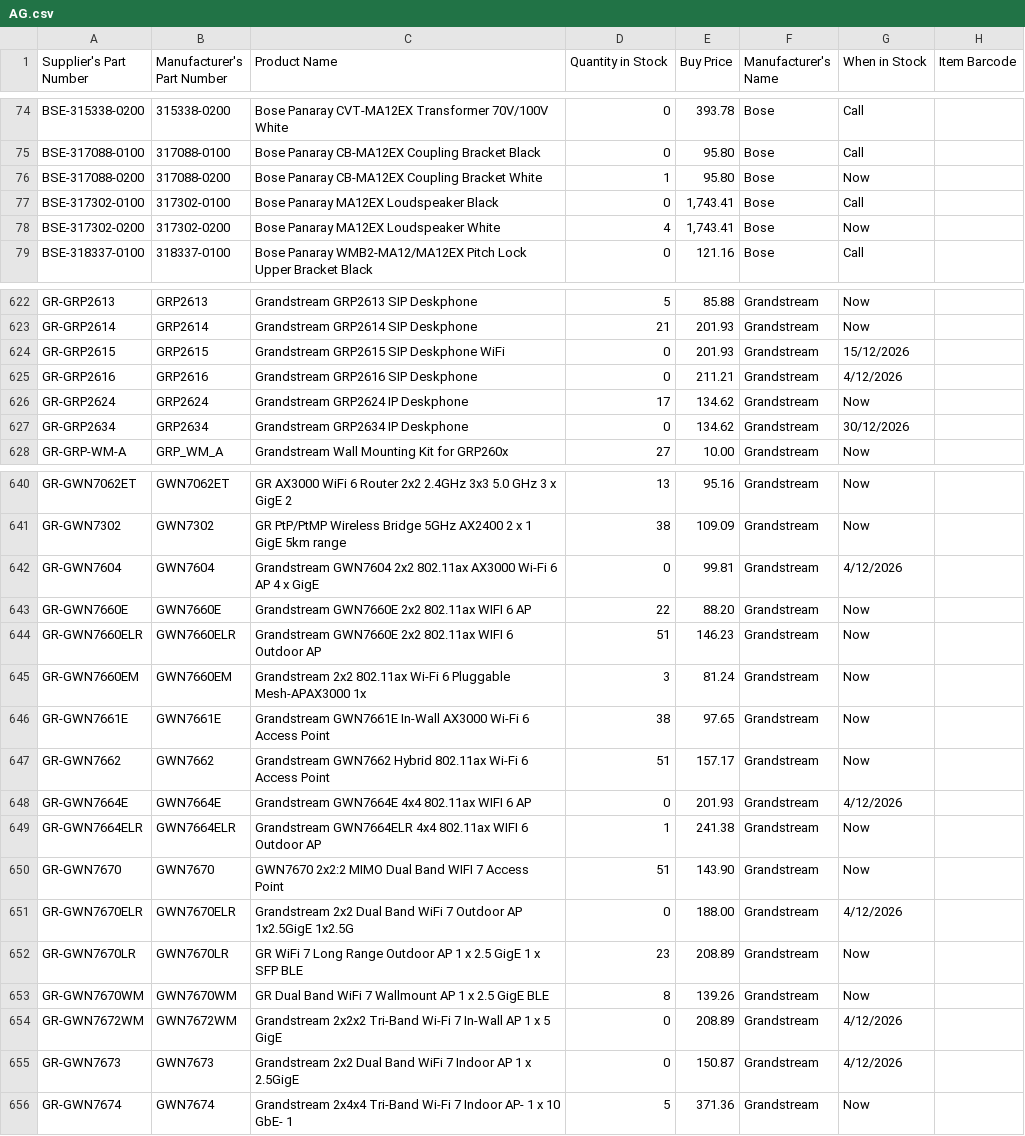
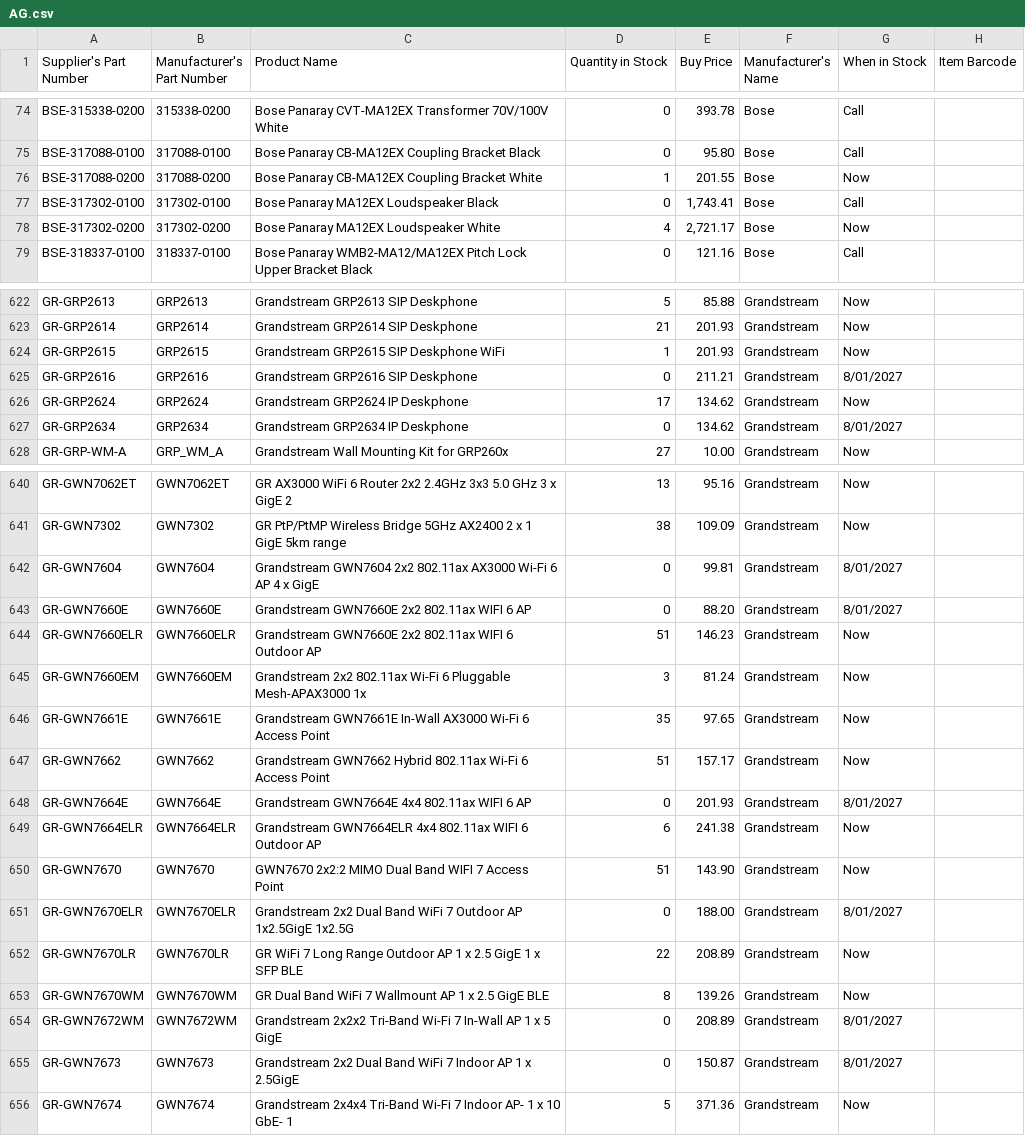
Before and after one commit to weberyuweili/cackle-catalogs, a CSV file: AG.csv, drawn as a sheet; only a part is shown, gaps mark what is left out; the diff covers the shown part only.

Commit message:
UpdateAG.csv

```diff
--- a/AG.csv
+++ b/AG.csv
@@ -75,5 +75,5 @@
 "BSE-317088-0100","317088-0100","Bose Panaray CB-MA12EX Coupling Bracket Black",0,"95.80","Bose","Call",""
-"BSE-317088-0200","317088-0200","Bose Panaray CB-MA12EX Coupling Bracket White",1,"95.80","Bose","Now",""
+"BSE-317088-0200","317088-0200","Bose Panaray CB-MA12EX Coupling Bracket White",1,"201.55","Bose","Now",""
 "BSE-317302-0100","317302-0100","Bose Panaray MA12EX Loudspeaker Black",0,"1,743.41","Bose","Call",""
-"BSE-317302-0200","317302-0200","Bose Panaray MA12EX Loudspeaker White",4,"1,743.41","Bose","Now",""
+"BSE-317302-0200","317302-0200","Bose Panaray MA12EX Loudspeaker White",4,"2,721.17","Bose","Now",""
 "BSE-318337-0100","318337-0100","Bose Panaray WMB2-MA12/MA12EX Pitch Lock Upper Bracket Black",0,"121.16","Bose","Call",""
@@ -623,6 +623,6 @@
 "GR-GRP2614","GRP2614","Grandstream GRP2614 SIP Deskphone",21,"201.93","Grandstream","Now",""
-"GR-GRP2615","GRP2615","Grandstream GRP2615 SIP Deskphone WiFi",0,"201.93","Grandstream","15/12/2026",""
-"GR-GRP2616","GRP2616","Grandstream GRP2616 SIP Deskphone",0,"211.21","Grandstream","4/12/2026",""
+"GR-GRP2615","GRP2615","Grandstream GRP2615 SIP Deskphone WiFi",1,"201.93","Grandstream","Now",""
+"GR-GRP2616","GRP2616","Grandstream GRP2616 SIP Deskphone",0,"211.21","Grandstream","8/01/2027",""
 "GR-GRP2624","GRP2624","Grandstream GRP2624 IP Deskphone",17,"134.62","Grandstream","Now",""
-"GR-GRP2634","GRP2634","Grandstream GRP2634 IP Deskphone",0,"134.62","Grandstream","30/12/2026",""
+"GR-GRP2634","GRP2634","Grandstream GRP2634 IP Deskphone",0,"134.62","Grandstream","8/01/2027",""
 "GR-GRP-WM-A","GRP_WM_A","Grandstream Wall Mounting Kit for GRP260x",27,"10.00","Grandstream","Now",""
@@ -641,16 +641,16 @@
 "GR-GWN7302","GWN7302","GR PtP/PtMP Wireless Bridge 5GHz AX2400 2 x 1 GigE 5km range",38,"109.09","Grandstream","Now",""
-"GR-GWN7604","GWN7604","Grandstream GWN7604 2x2 802.11ax AX3000 Wi-Fi 6 AP 4 x GigE",0,"99.81","Grandstream","4/12/2026",""
-"GR-GWN7660E","GWN7660E","Grandstream GWN7660E 2x2 802.11ax WIFI 6 AP",22,"88.20","Grandstream","Now",""
+"GR-GWN7604","GWN7604","Grandstream GWN7604 2x2 802.11ax AX3000 Wi-Fi 6 AP 4 x GigE",0,"99.81","Grandstream","8/01/2027",""
+"GR-GWN7660E","GWN7660E","Grandstream GWN7660E 2x2 802.11ax WIFI 6 AP",0,"88.20","Grandstream","8/01/2027",""
 "GR-GWN7660ELR","GWN7660ELR","Grandstream GWN7660E 2x2 802.11ax WIFI 6 Outdoor AP",51,"146.23","Grandstream","Now",""
 "GR-GWN7660EM","GWN7660EM","Grandstream 2x2 802.11ax Wi-Fi 6 Pluggable Mesh-APAX3000 1x",3,"81.24","Grandstream","Now",""
-"GR-GWN7661E","GWN7661E","Grandstream GWN7661E In-Wall AX3000 Wi-Fi 6 Access Point",38,"97.65","Grandstream","Now",""
+"GR-GWN7661E","GWN7661E","Grandstream GWN7661E In-Wall AX3000 Wi-Fi 6 Access Point",35,"97.65","Grandstream","Now",""
 "GR-GWN7662","GWN7662","Grandstream GWN7662 Hybrid 802.11ax Wi-Fi 6 Access Point",51,"157.17","Grandstream","Now",""
-"GR-GWN7664E","GWN7664E","Grandstream GWN7664E 4x4 802.11ax WIFI 6 AP",0,"201.93","Grandstream","4/12/2026",""
-"GR-GWN7664ELR","GWN7664ELR","Grandstream GWN7664ELR 4x4 802.11ax WIFI 6 Outdoor AP",1,"241.38","Grandstream","Now",""
+"GR-GWN7664E","GWN7664E","Grandstream GWN7664E 4x4 802.11ax WIFI 6 AP",0,"201.93","Grandstream","8/01/2027",""
+"GR-GWN7664ELR","GWN7664ELR","Grandstream GWN7664ELR 4x4 802.11ax WIFI 6 Outdoor AP",6,"241.38","Grandstream","Now",""
 "GR-GWN7670","GWN7670","GWN7670 2x2:2 MIMO Dual Band WIFI 7 Access Point",51,"143.90","Grandstream","Now",""
-"GR-GWN7670ELR","GWN7670ELR","Grandstream 2x2 Dual Band WiFi 7 Outdoor AP 1x2.5GigE 1x2.5G",0,"188.00","Grandstream","4/12/2026",""
-"GR-GWN7670LR","GWN7670LR","GR WiFi 7 Long Range Outdoor AP 1 x 2.5 GigE 1 x SFP BLE",23,"208.89","Grandstream","Now",""
+"GR-GWN7670ELR","GWN7670ELR","Grandstream 2x2 Dual Band WiFi 7 Outdoor AP 1x2.5GigE 1x2.5G",0,"188.00","Grandstream","8/01/2027",""
+"GR-GWN7670LR","GWN7670LR","GR WiFi 7 Long Range Outdoor AP 1 x 2.5 GigE 1 x SFP BLE",22,"208.89","Grandstream","Now",""
 "GR-GWN7670WM","GWN7670WM","GR Dual Band WiFi 7 Wallmount AP 1 x 2.5 GigE BLE",8,"139.26","Grandstream","Now",""
-"GR-GWN7672WM","GWN7672WM","Grandstream 2x2x2 Tri-Band Wi-Fi 7 In-Wall AP 1 x 5 GigE",0,"208.89","Grandstream","4/12/2026",""
-"GR-GWN7673","GWN7673","Grandstream 2x2 Dual Band WiFi 7 Indoor AP 1 x 2.5GigE",0,"150.87","Grandstream","4/12/2026",""
+"GR-GWN7672WM","GWN7672WM","Grandstream 2x2x2 Tri-Band Wi-Fi 7 In-Wall AP 1 x 5 GigE",0,"208.89","Grandstream","8/01/2027",""
+"GR-GWN7673","GWN7673","Grandstream 2x2 Dual Band WiFi 7 Indoor AP 1 x 2.5GigE",0,"150.87","Grandstream","8/01/2027",""
 "GR-GWN7674","GWN7674","Grandstream 2x4x4 Tri-Band Wi-Fi 7 Indoor AP- 1 x 10 GbE- 1",5,"371.36","Grandstream","Now",""
```
Also changed, not shown: 32 edited cells elsewhere in this file.
